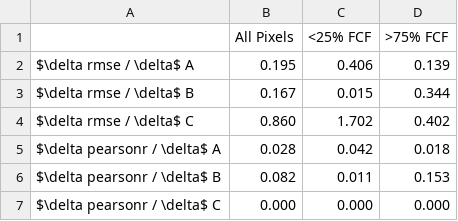
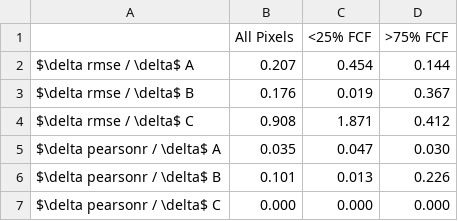
Before and after one commit to ZachHoppinen/spicy-analysis, a CSV file: results/params/param_table_v2.csv, drawn as a sheet.

Commit message:
checking params

```diff
--- a/results/params/param_table_v2.csv
+++ b/results/params/param_table_v2.csv
@@ -1,7 +1,7 @@
 ,All Pixels,<25% FCF,>75% FCF
-$\delta rmse / \delta$ A,0.195,0.406,0.139
-$\delta rmse / \delta$ B,0.167,0.015,0.344
-$\delta rmse / \delta$ C,0.860,1.702,0.402
-$\delta pearsonr / \delta$ A,0.028,0.042,0.018
-$\delta pearsonr / \delta$ B,0.082,0.011,0.153
+$\delta rmse / \delta$ A,0.207,0.454,0.144
+$\delta rmse / \delta$ B,0.176,0.019,0.367
+$\delta rmse / \delta$ C,0.908,1.871,0.412
+$\delta pearsonr / \delta$ A,0.035,0.047,0.030
+$\delta pearsonr / \delta$ B,0.101,0.013,0.226
 $\delta pearsonr / \delta$ C,0.000,0.000,0.000
```
Also changed, not shown: 6 other files.
